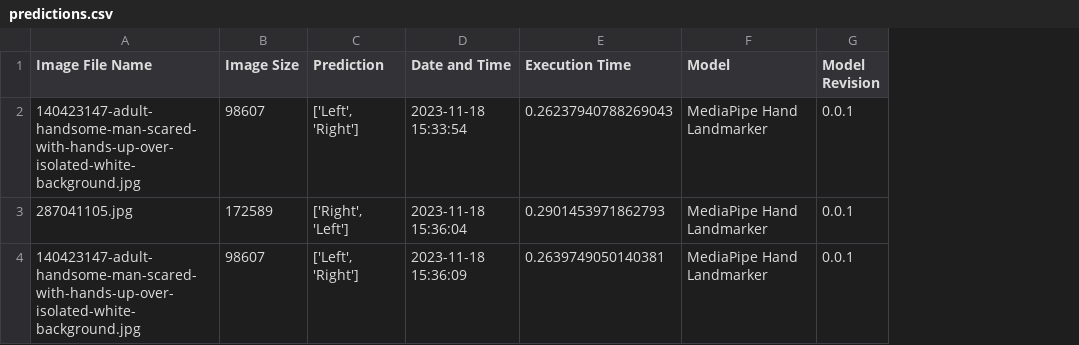
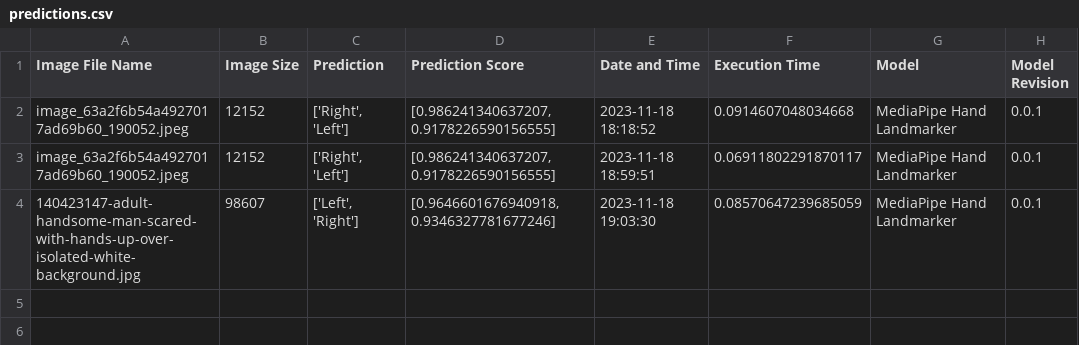
Before and after one commit to MarcosHT4/HandRecognition-AITopics, a CSV file: outputs/predictions.csv, drawn as a sheet; removed rows and columns are numbered as before the commit, all else as after; the diff names each change by its address in the sheet, - before the commit and + after, or states it on an @@ line.

```diff
--- a/outputs/predictions.csv
+++ b/outputs/predictions.csv
+column D (Prediction Score), row 2: [0.986241340637207, 0.9178226590156555]; row 4: [0.9646601676940918, 0.9346327781677246]
-row 2: 140423147-adult-handsome-man-scared-with-hands-up-over-isolated-white-background.jpg | 98607 | ['Left', 'Right'] | 2023-11-18 15:33:54 | 0.26237940788269043 | MediaPipe Hand Landmarker | 0.0.1
-A2 (Image File Name): 287041105.jpg
+A2 (Image File Name): image_63a2f6b54a4927017ad69b60_190052.jpeg
-B2 (Image Size): 172589
+B2 (Image Size): 12152
-E2 (Date and Time): 2023-11-18 15:36:04
+E2 (Date and Time): 2023-11-18 18:18:52
-F2 (Execution Time): 0.2901453971862793
+F2 (Execution Time): 0.0914607048034668
+row 3: image_63a2f6b54a4927017ad69b60_190052.jpeg | 12152 | ['Right', 'Left'] | [0.986241340637207, 0.9178226590156555] | 2023-11-18 18:59:51 | 0.06911802291870117 | MediaPipe Hand Landmarker | 0.0.1
-E4 (Date and Time): 2023-11-18 15:36:09
+E4 (Date and Time): 2023-11-18 19:03:30
-F4 (Execution Time): 0.2639749050140381
+F4 (Execution Time): 0.08570647239685059
```
Also changed, not shown: 14 other files.
